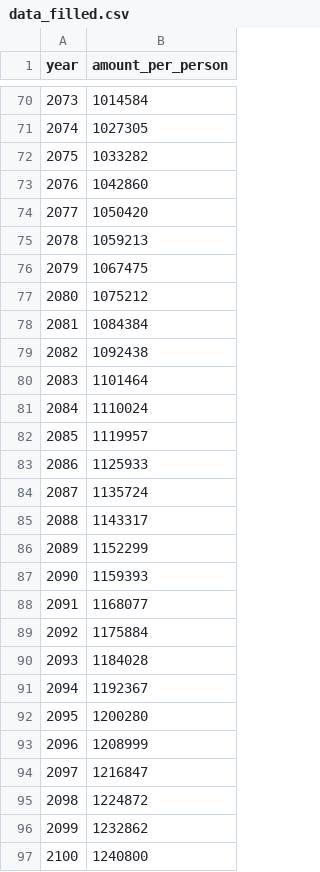
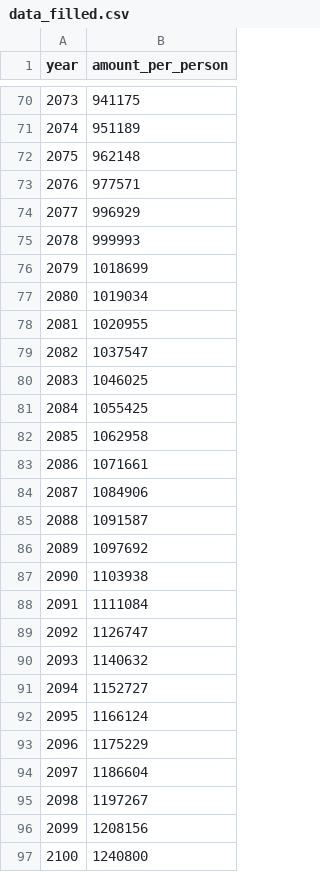
Before and after one commit to seoyerin307/neo, a CSV file: project1/data_filled.csv, drawn as a sheet; only a part is shown, gaps mark what is left out; the diff covers the shown part only.

```diff
--- a/project1/data_filled.csv
+++ b/project1/data_filled.csv
@@ -70,28 +70,28 @@ year,amount_per_person
-2073,1014584
-2074,1027305
-2075,1033282
-2076,1042860
-2077,1050420
-2078,1059213
-2079,1067475
-2080,1075212
-2081,1084384
-2082,1092438
-2083,1101464
-2084,1110024
-2085,1119957
-2086,1125933
-2087,1135724
-2088,1143317
-2089,1152299
-2090,1159393
-2091,1168077
-2092,1175884
-2093,1184028
-2094,1192367
-2095,1200280
-2096,1208999
-2097,1216847
-2098,1224872
-2099,1232862
+2073,941175
+2074,951189
+2075,962148
+2076,977571
+2077,996929
+2078,999993
+2079,1018699
+2080,1019034
+2081,1020955
+2082,1037547
+2083,1046025
+2084,1055425
+2085,1062958
+2086,1071661
+2087,1084906
+2088,1091587
+2089,1097692
+2090,1103938
+2091,1111084
+2092,1126747
+2093,1140632
+2094,1152727
+2095,1166124
+2096,1175229
+2097,1186604
+2098,1197267
+2099,1208156
 2100,1240800
```
Also changed, not shown: 1 added row, 1 removed row and 67 edited cells elsewhere in this file, project1/dataFill/data.csv, 13 other files.
